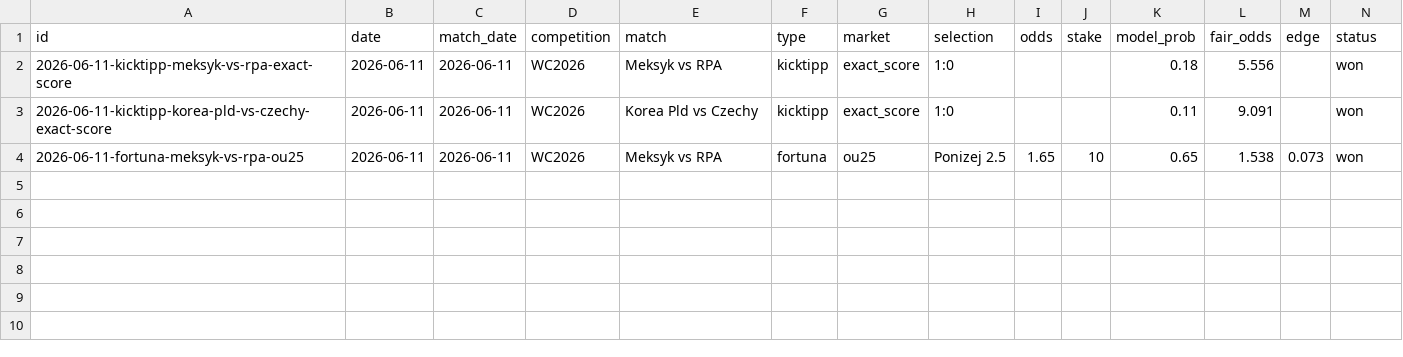
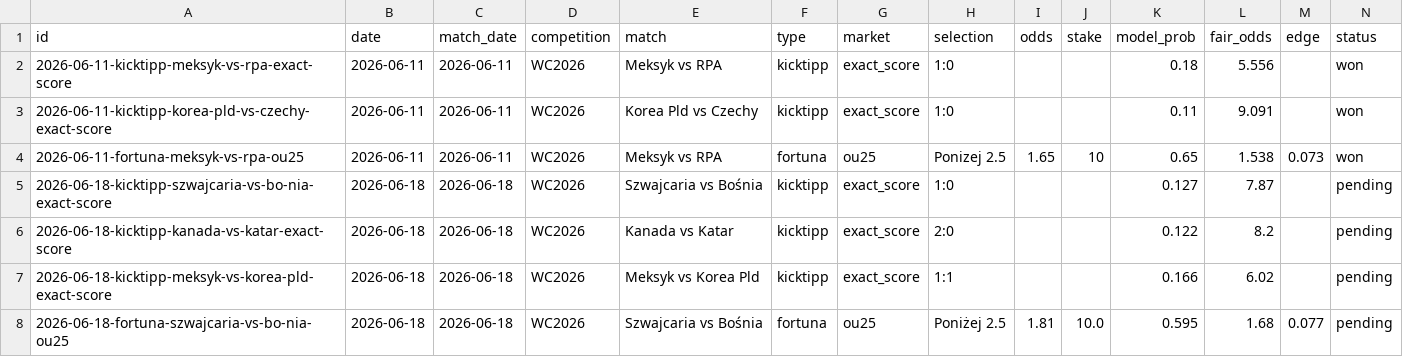
Before and after one commit to wojnarex/Bukmaicher, a CSV file: state/history.csv, drawn as a sheet; only a part is shown; rows hold the shown columns only; the diff names each change by its address in the sheet, - before the commit and + after, or states it on an @@ line.

```diff
--- a/state/history.csv
+++ b/state/history.csv
+row 5: 2026-06-18-kicktipp-szwajcaria-vs-bo-nia-exact-score | 2026-06-18 | 2026-06-18 | WC2026 | Szwajcaria vs Bośnia | kicktipp | exact_score | 1:0 |  |  | 0.127 | 7.87 |  | pending
+row 6: 2026-06-18-kicktipp-kanada-vs-katar-exact-score | 2026-06-18 | 2026-06-18 | WC2026 | Kanada vs Katar | kicktipp | exact_score | 2:0 |  |  | 0.122 | 8.2 |  | pending
+row 7: 2026-06-18-kicktipp-meksyk-vs-korea-pld-exact-score | 2026-06-18 | 2026-06-18 | WC2026 | Meksyk vs Korea Pld | kicktipp | exact_score | 1:1 |  |  | 0.166 | 6.02 |  | pending
+row 8: 2026-06-18-fortuna-szwajcaria-vs-bo-nia-ou25 | 2026-06-18 | 2026-06-18 | WC2026 | Szwajcaria vs Bośnia | fortuna | ou25 | Poniżej 2.5 | 1.81 | 10.0 | 0.595 | 1.68 | 0.077 | pending
```
Also changed, not shown: 4 other files.
